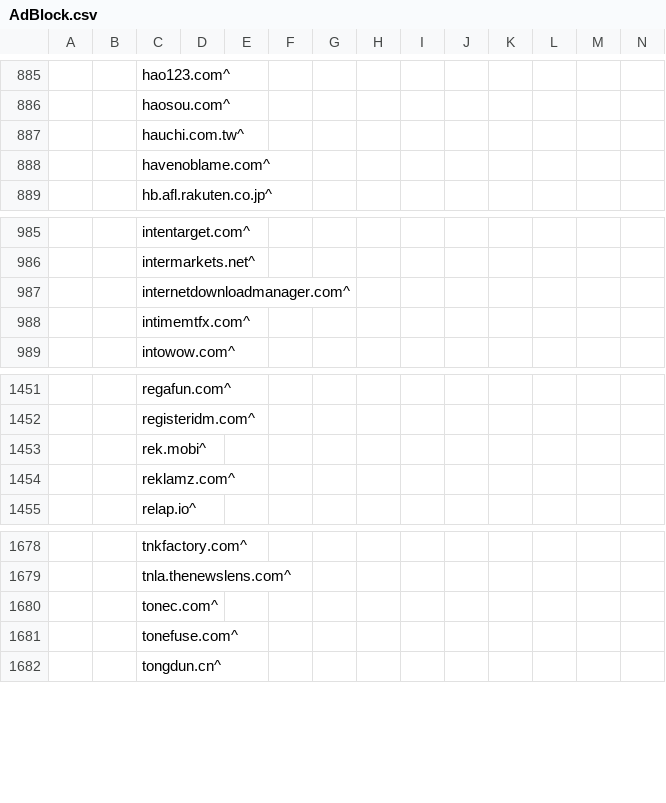
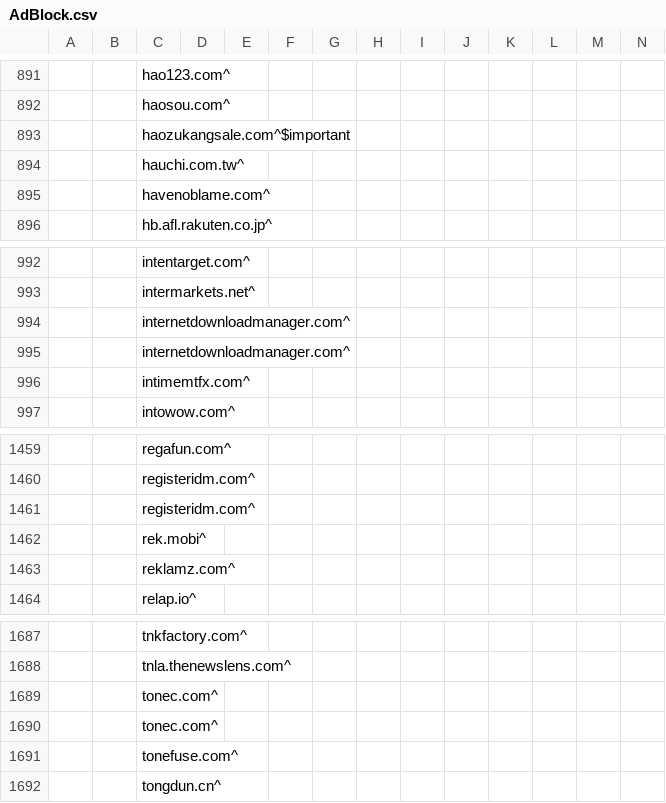
Before and after one commit to WellWells/adblock-list, a CSV file: AdBlock.csv, drawn as a sheet; only a part is shown, gaps mark what is left out; rows hold the shown columns only; the diff covers the shown part only; the diff names each change by its address in the sheet, - before the commit and + after, or states it on an @@ line.

```diff
--- a/AdBlock.csv
+++ b/AdBlock.csv
+row 893:  |  | haozukangsale.com^$important
+row 995:  |  | internetdownloadmanager.com^
+row 1461:  |  | registeridm.com^
+row 1690:  |  | tonec.com^
```
Also changed, not shown: 8 added rows elsewhere in this file, jacob_whitelist.csv, 1 other file.
